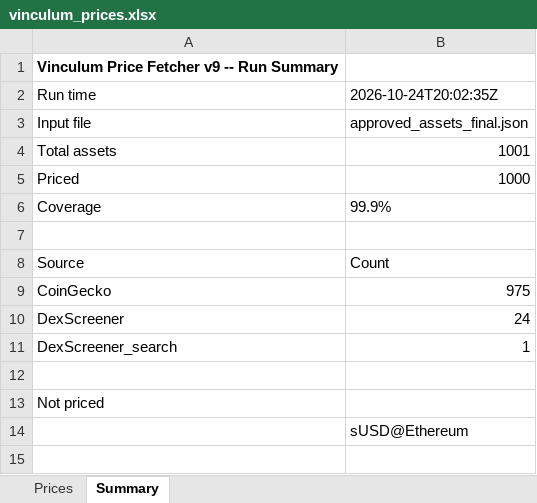
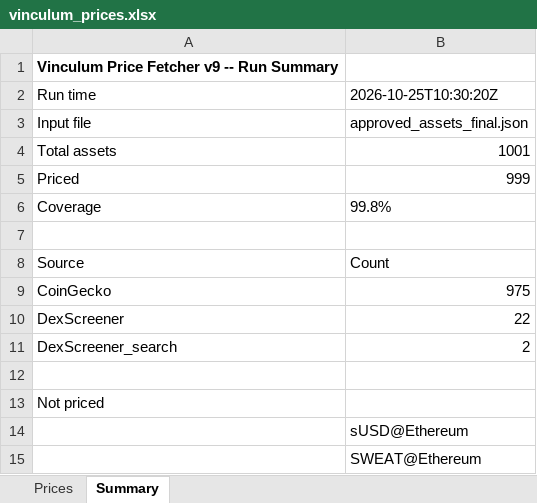
Before and after one commit to VinculumDefi/vinculum-protocol, an Excel workbook: vinculum_prices.xlsx, sheet Summary, drawn as a sheet; values as stored, in another font and other column widths than the file's, no borders; the diff names each change by its address in the sheet, - before the commit and + after, or states it on an @@ line.

```diff
--- a/vinculum_prices.xlsx (sheet Summary)
+++ b/vinculum_prices.xlsx (sheet Summary)
-B2: 2026-10-24T20:02:35Z
+B2: 2026-10-25T10:30:20Z
-B5: 1000
+B5: 999
-B6: 99.9%
+B6: 99.8%
-B10: 24
+B10: 22
-B11: 1
+B11: 2
+row 15:  | SWEAT@Ethereum
```
Also changed, not shown: sheet Prices, 2 other files.
